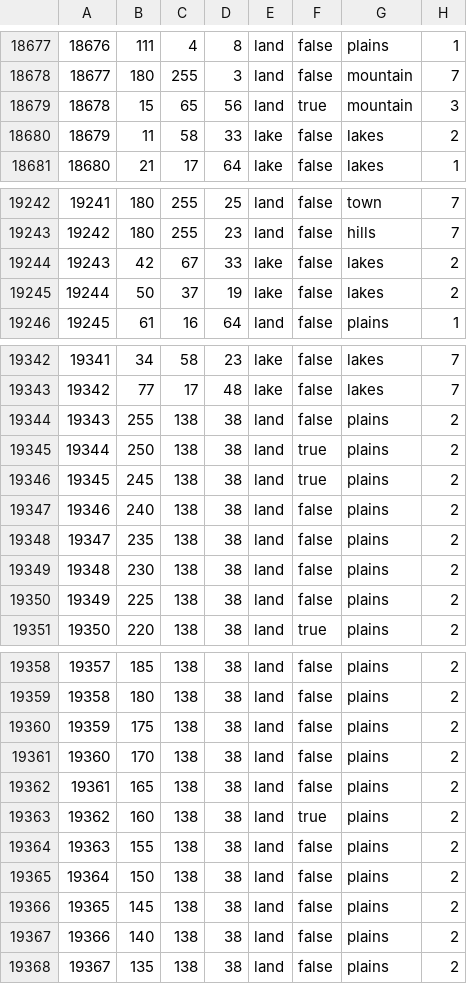
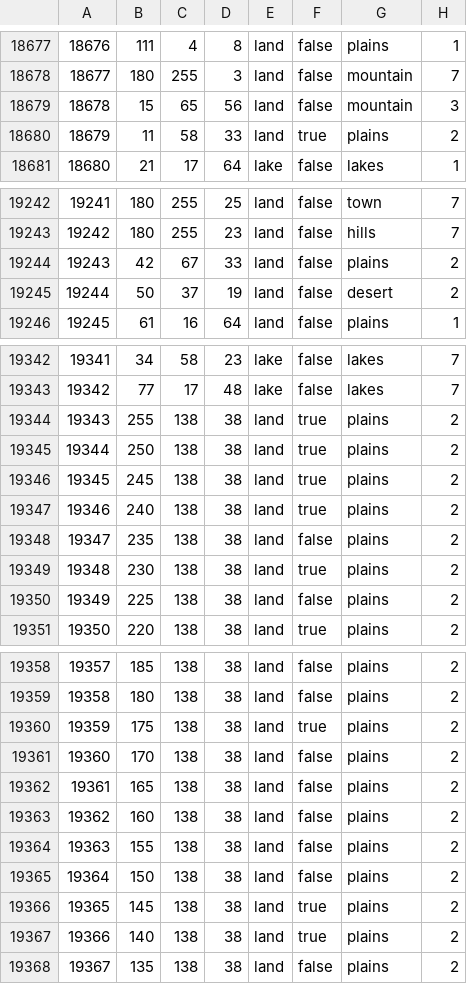
Before and after one commit to Leegende/LFR, a CSV file: map/definition.csv, drawn as a sheet; only a part is shown, gaps mark what is left out; the diff covers the shown part only.

```diff
--- a/map/definition.csv
+++ b/map/definition.csv
@@ -18678,4 +18678,4 @@
 18677;180;255;3;land;false;mountain;7
-18678;15;65;56;land;true;mountain;3
-18679;11;58;33;lake;false;lakes;2
+18678;15;65;56;land;false;mountain;3
+18679;11;58;33;land;true;plains;2
 18680;21;17;64;lake;false;lakes;1
@@ -19243,4 +19243,4 @@
 19242;180;255;23;land;false;hills;7
-19243;42;67;33;lake;false;lakes;2
-19244;50;37;19;lake;false;lakes;2
+19243;42;67;33;land;false;plains;2
+19244;50;37;19;land;false;desert;2
 19245;61;16;64;land;false;plains;1
@@ -19343,8 +19343,8 @@
 19342;77;17;48;lake;false;lakes;7
-19343;255;138;38;land;false;plains;2
+19343;255;138;38;land;true;plains;2
 19344;250;138;38;land;true;plains;2
 19345;245;138;38;land;true;plains;2
-19346;240;138;38;land;false;plains;2
+19346;240;138;38;land;true;plains;2
 19347;235;138;38;land;false;plains;2
-19348;230;138;38;land;false;plains;2
+19348;230;138;38;land;true;plains;2
 19349;225;138;38;land;false;plains;2
@@ -19359,10 +19359,10 @@
 19358;180;138;38;land;false;plains;2
-19359;175;138;38;land;false;plains;2
+19359;175;138;38;land;true;plains;2
 19360;170;138;38;land;false;plains;2
 19361;165;138;38;land;false;plains;2
-19362;160;138;38;land;true;plains;2
+19362;160;138;38;land;false;plains;2
 19363;155;138;38;land;false;plains;2
 19364;150;138;38;land;false;plains;2
-19365;145;138;38;land;false;plains;2
-19366;140;138;38;land;false;plains;2
+19365;145;138;38;land;true;plains;2
+19366;140;138;38;land;true;plains;2
 19367;135;138;38;land;false;plains;2
```
Also changed, not shown: 34 edited cells elsewhere in this file, 25 other files.
